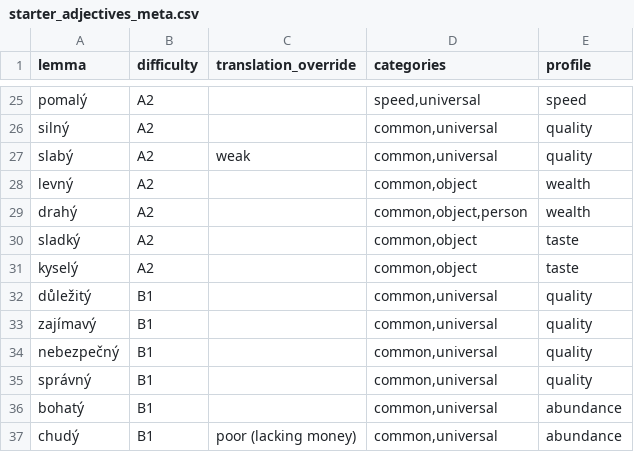
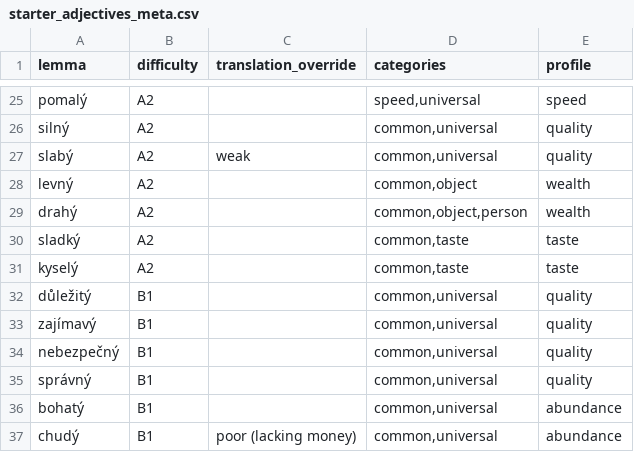
Before and after one commit to megany128/sklonuj, a CSV file: scripts/starter_adjectives_meta.csv, drawn as a sheet; only a part is shown, gaps mark what is left out.

```diff
--- a/scripts/starter_adjectives_meta.csv
+++ b/scripts/starter_adjectives_meta.csv
@@ -29,4 +29,4 @@ levný,A2,,"common,object",wealth
 drahý,A2,,"common,object,person",wealth
-sladký,A2,,"common,object",taste
-kyselý,A2,,"common,object",taste
+sladký,A2,,"common,taste",taste
+kyselý,A2,,"common,taste",taste
 důležitý,B1,,"common,universal",quality
```
Also changed, not shown: 5 other files.
